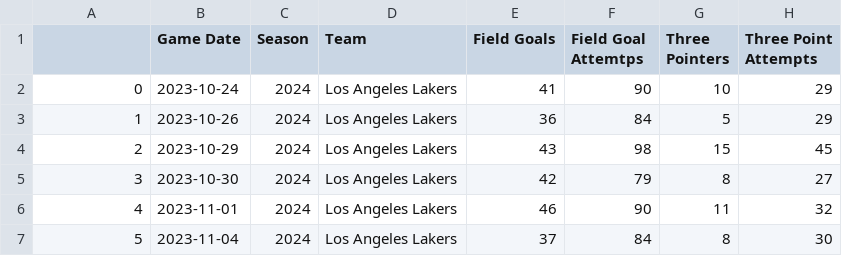
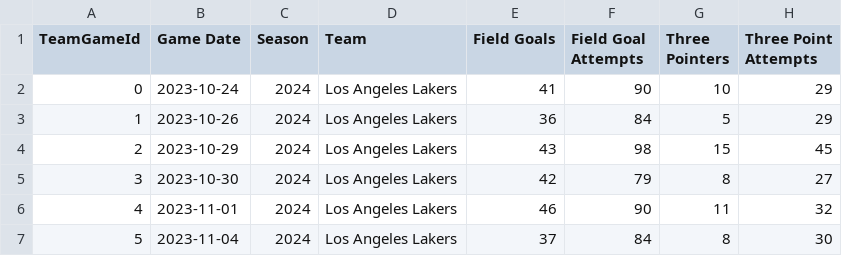
Before and after one commit to RIT-BasketballAnalytics/datasets, a CSV file: 2023_2024NBAGames.csv, drawn as a sheet; only a part is shown; the diff names each change by its address in the sheet, - before the commit and + after, or states it on an @@ line.

Commit message:
Fixed Column Name 2023_2024NBAGames.csv

```diff
--- a/2023_2024NBAGames.csv
+++ b/2023_2024NBAGames.csv
-A1: (empty)
+A1: TeamGameId
-F1: Field Goal Attemtps
+F1: Field Goal Attempts
```
